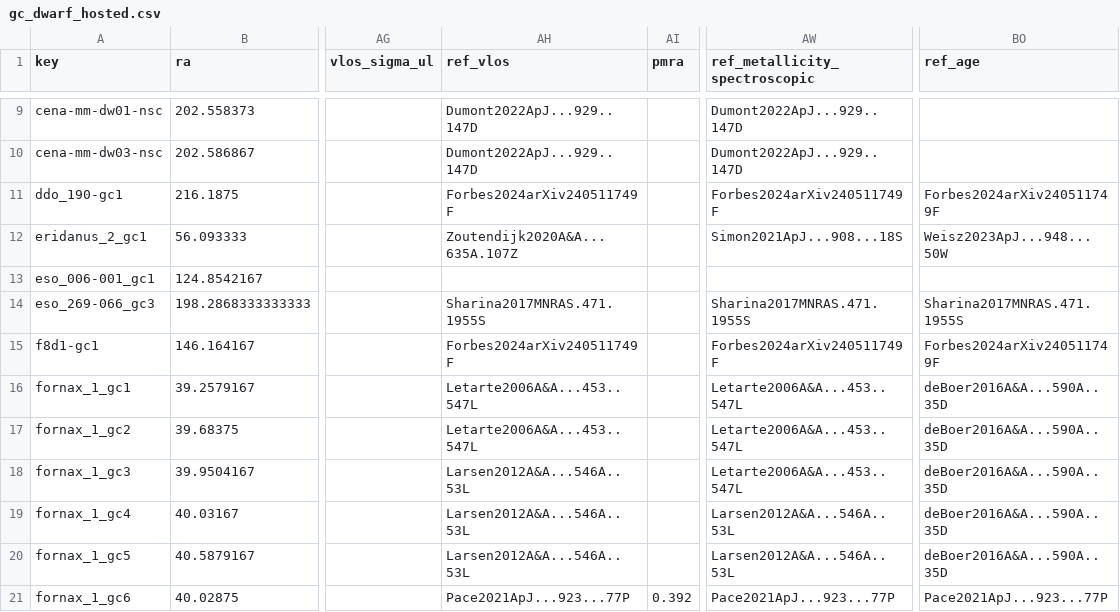
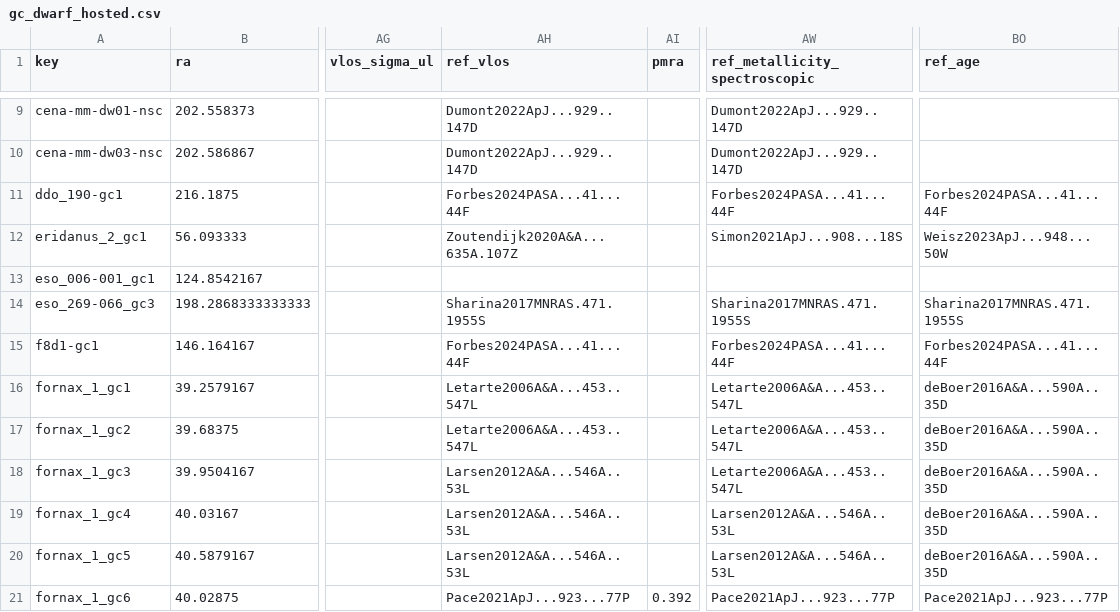
Before and after one commit to apace7/local_volume_database, a CSV file: data/gc_dwarf_hosted.csv, drawn as a sheet; only a part is shown, gaps mark what is left out; the diff names each change by its address in the sheet, - before the commit and + after, or states it on an @@ line.

```diff
--- a/data/gc_dwarf_hosted.csv
+++ b/data/gc_dwarf_hosted.csv
-AH11 (ref_vlos): Forbes2024arXiv240511749F
+AH11 (ref_vlos): Forbes2024PASA...41...44F
-AW11 (ref_metallicity_spectroscopic): Forbes2024arXiv240511749F
+AW11 (ref_metallicity_spectroscopic): Forbes2024PASA...41...44F
-BO11 (ref_age): Forbes2024arXiv240511749F
+BO11 (ref_age): Forbes2024PASA...41...44F
-AH15 (ref_vlos): Forbes2024arXiv240511749F
+AH15 (ref_vlos): Forbes2024PASA...41...44F
-AW15 (ref_metallicity_spectroscopic): Forbes2024arXiv240511749F
+AW15 (ref_metallicity_spectroscopic): Forbes2024PASA...41...44F
-BO15 (ref_age): Forbes2024arXiv240511749F
+BO15 (ref_age): Forbes2024PASA...41...44F
```
Also changed, not shown: data/dwarf_all.csv, data/dwarf_local_field.csv, 15 other files.
